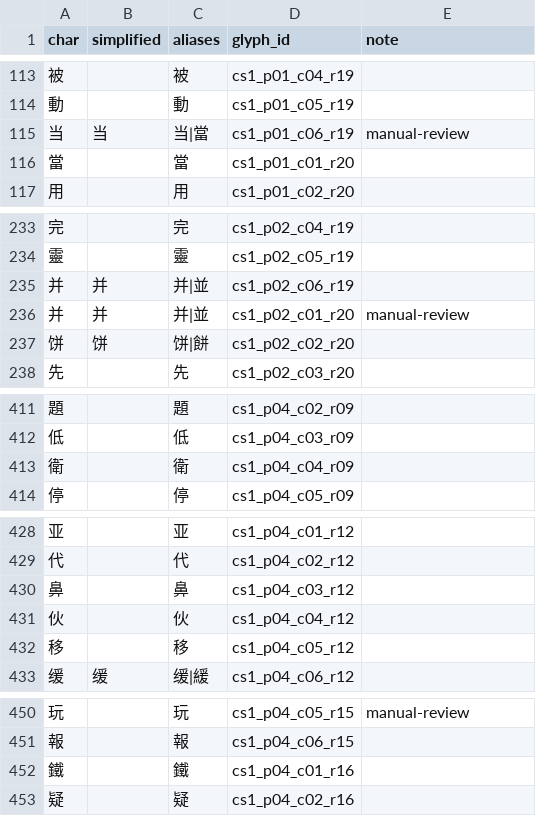
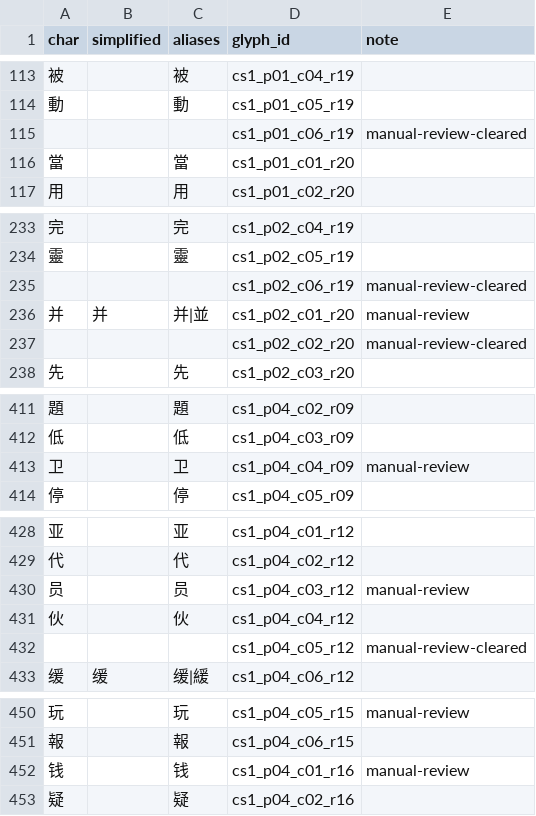
Before and after one commit to d1079785412-lgtm/moyun-calligraphy, a CSV file: public/calligraphy-libraries/chusuiliang-kaishu/char-index-template.csv, drawn as a sheet; only a part is shown, gaps mark what is left out; the diff covers the shown part only.

```diff
--- a/public/calligraphy-libraries/chusuiliang-kaishu/char-index-template.csv
+++ b/public/calligraphy-libraries/chusuiliang-kaishu/char-index-template.csv
@@ -114,3 +114,3 @@ char,simplified,aliases,glyph_id,note
 動,,動,cs1_p01_c05_r19,
-当,当,当|當,cs1_p01_c06_r19,manual-review
+,,,cs1_p01_c06_r19,manual-review-cleared
 當,,當,cs1_p01_c01_r20,
@@ -234,5 +234,5 @@ char,simplified,aliases,glyph_id,note
 靈,,靈,cs1_p02_c05_r19,
-并,并,并|並,cs1_p02_c06_r19,
+,,,cs1_p02_c06_r19,manual-review-cleared
 并,并,并|並,cs1_p02_c01_r20,manual-review
-饼,饼,饼|餅,cs1_p02_c02_r20,
+,,,cs1_p02_c02_r20,manual-review-cleared
 先,,先,cs1_p02_c03_r20,
@@ -412,3 +412,3 @@ char,simplified,aliases,glyph_id,note
 低,,低,cs1_p04_c03_r09,
-衛,,衛,cs1_p04_c04_r09,
+卫,,卫,cs1_p04_c04_r09,manual-review
 停,,停,cs1_p04_c05_r09,
@@ -429,5 +429,5 @@ char,simplified,aliases,glyph_id,note
 代,,代,cs1_p04_c02_r12,
-鼻,,鼻,cs1_p04_c03_r12,
+员,,员,cs1_p04_c03_r12,manual-review
 伙,,伙,cs1_p04_c04_r12,
-移,,移,cs1_p04_c05_r12,
+,,,cs1_p04_c05_r12,manual-review-cleared
 缓,缓,缓|緩,cs1_p04_c06_r12,
@@ -451,3 +451,3 @@ char,simplified,aliases,glyph_id,note
 報,,報,cs1_p04_c06_r15,
-鐵,,鐵,cs1_p04_c01_r16,
+钱,,钱,cs1_p04_c01_r16,manual-review
 疑,,疑,cs1_p04_c02_r16,
```
Also changed, not shown: 3 added rows and 3 removed rows elsewhere in this file, 1 other file.
